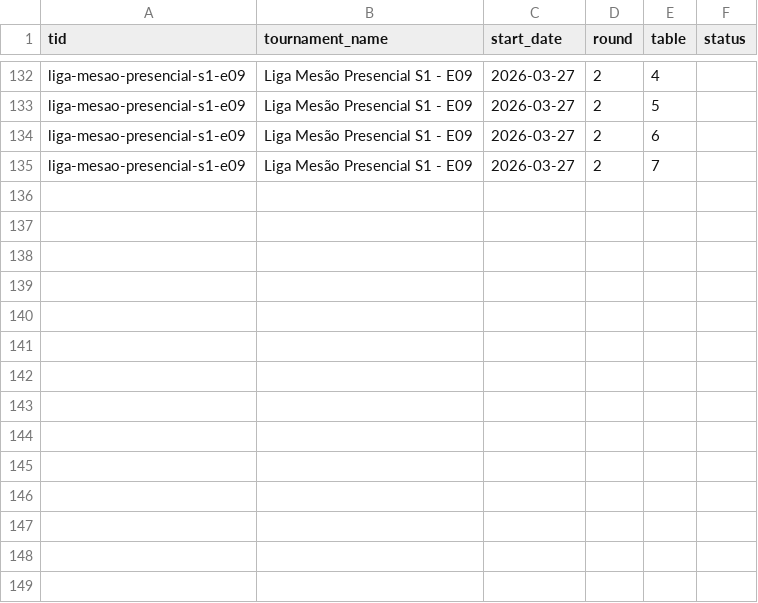
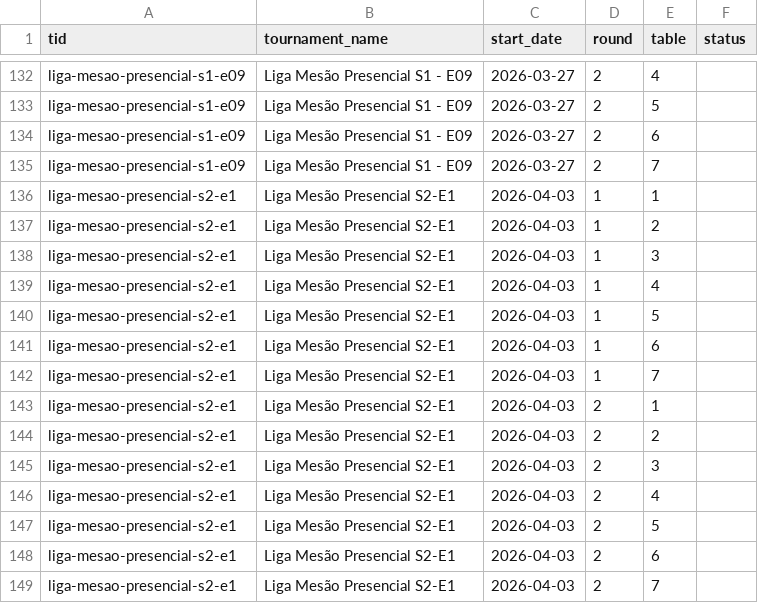
Before and after one commit to klapalcios-alt/preconauta, a CSV file: data/presencial/tables.csv, drawn as a sheet; only a part is shown, gaps mark what is left out; the diff names each change by its address in the sheet, - before the commit and + after, or states it on an @@ line.

```diff
--- a/data/presencial/tables.csv
+++ b/data/presencial/tables.csv
+row 136: liga-mesao-presencial-s2-e1 | Liga Mesão Presencial S2-E1 | 2026-04-03 | 1 | 1
+row 137: liga-mesao-presencial-s2-e1 | Liga Mesão Presencial S2-E1 | 2026-04-03 | 1 | 2
+row 138: liga-mesao-presencial-s2-e1 | Liga Mesão Presencial S2-E1 | 2026-04-03 | 1 | 3
+row 139: liga-mesao-presencial-s2-e1 | Liga Mesão Presencial S2-E1 | 2026-04-03 | 1 | 4
+row 140: liga-mesao-presencial-s2-e1 | Liga Mesão Presencial S2-E1 | 2026-04-03 | 1 | 5
+row 141: liga-mesao-presencial-s2-e1 | Liga Mesão Presencial S2-E1 | 2026-04-03 | 1 | 6
+row 142: liga-mesao-presencial-s2-e1 | Liga Mesão Presencial S2-E1 | 2026-04-03 | 1 | 7
+row 143: liga-mesao-presencial-s2-e1 | Liga Mesão Presencial S2-E1 | 2026-04-03 | 2 | 1
+row 144: liga-mesao-presencial-s2-e1 | Liga Mesão Presencial S2-E1 | 2026-04-03 | 2 | 2
+row 145: liga-mesao-presencial-s2-e1 | Liga Mesão Presencial S2-E1 | 2026-04-03 | 2 | 3
+row 146: liga-mesao-presencial-s2-e1 | Liga Mesão Presencial S2-E1 | 2026-04-03 | 2 | 4
+row 147: liga-mesao-presencial-s2-e1 | Liga Mesão Presencial S2-E1 | 2026-04-03 | 2 | 5
+row 148: liga-mesao-presencial-s2-e1 | Liga Mesão Presencial S2-E1 | 2026-04-03 | 2 | 6
+row 149: liga-mesao-presencial-s2-e1 | Liga Mesão Presencial S2-E1 | 2026-04-03 | 2 | 7
```
Also changed, not shown: data/presencial/deck_stats.csv, data/presencial/event_summary.csv, 8 other files.
